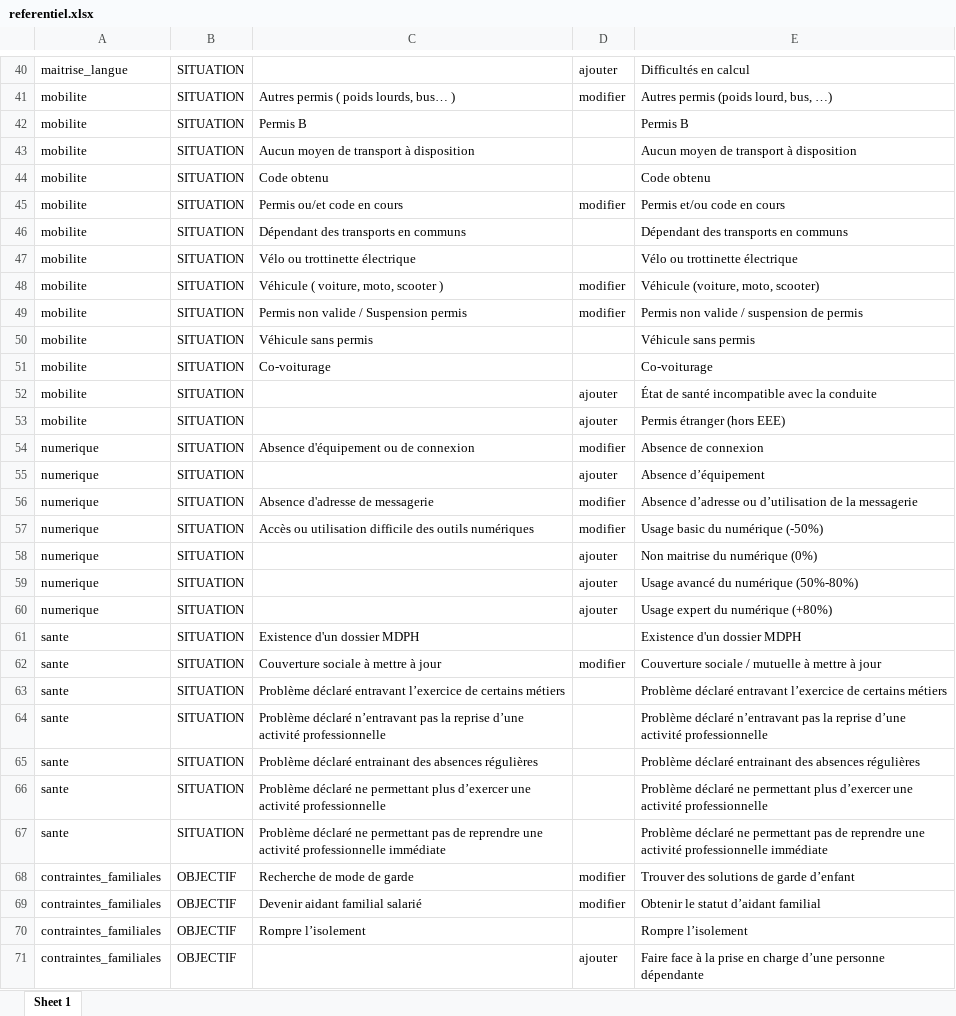
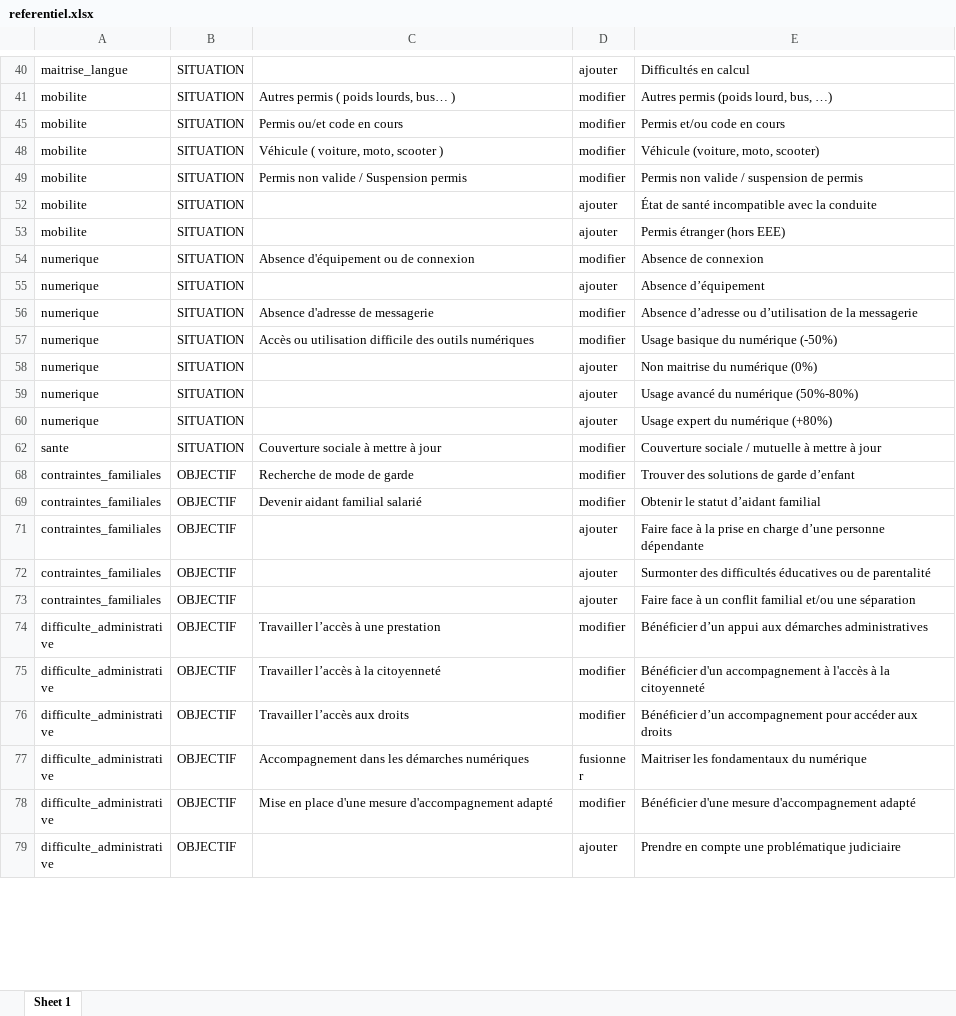
Before and after one commit to gip-inclusion/carnet-de-bord-outils-referentiel, an Excel workbook: referentiel.xlsx, sheet Sheet 1, drawn as a sheet; only a part is shown, gaps mark what is left out; the shorter side is filled out with more unchanged rows; values as stored, in another font and other column widths than the file's, no borders; charts and pictures not drawn; the diff covers the shown part only; the diff names each change by its address in the sheet, - before the commit and + after, or states it on an @@ line.

Commit message:
feat: Mise à jour des actions et des objectifs

```diff
--- a/referentiel.xlsx (sheet Sheet 1)
+++ b/referentiel.xlsx (sheet Sheet 1)
@@ row 42 hidden: mobilite | SITUATION | Permis B |  | Permis B @@
@@ row 43 hidden: mobilite | SITUATION | Aucun moyen de transport à disposition |  | Aucun moyen de transport à disposition @@
@@ row 44 hidden: mobilite | SITUATION | Code obtenu |  | Code obtenu @@
@@ row 46 hidden: mobilite | SITUATION | Dépendant des transports en communs |  | Dépendant des transports en communs @@
@@ row 47 hidden: mobilite | SITUATION | Vélo ou trottinette électrique |  | Vélo ou trottinette électrique @@
@@ row 50 hidden: mobilite | SITUATION | Véhicule sans permis |  | Véhicule sans permis @@
@@ row 51 hidden: mobilite | SITUATION | Co-voiturage |  | Co-voiturage @@
-E57: Usage basic du numérique (-50%)
+E57: Usage basique du numérique (-50%)
@@ row 61 hidden: sante | SITUATION | Existence d'un dossier MDPH |  | Existence d'un dossier MDPH @@
@@ row 63 hidden: sante | SITUATION | Problème déclaré entravant l’exercice de certains métiers |  | Problème déclaré entravant l’exercice de certains métiers @@
@@ row 64 hidden: sante | SITUATION | Problème déclaré n’entravant pas la reprise d’une activité professionnelle |  | Problème déclaré n’entravant pas la reprise d’une activité professionnelle @@
@@ row 65 hidden: sante | SITUATION | Problème déclaré entrainant des absences régulières |  | Problème déclaré entrainant des absences régulières @@
@@ row 66 hidden: sante | SITUATION | Problème déclaré ne permettant plus d’exercer une activité professionnelle |  | Problème déclaré ne permettant plus d’exercer une activité professionnelle @@
@@ row 67 hidden: sante | SITUATION | Problème déclaré ne permettant pas de reprendre une activité professionnelle immédiate |  | Problème déclaré ne permettant pas de reprendre une activité professionnelle immédiate @@
@@ row 70 hidden: contraintes_familiales | OBJECTIF | Rompre l’isolement |  | Rompre l’isolement @@
```
Also changed, not shown: 2 removed rows, 29 hidden or unhidden rows and 6 edited cells elsewhere in this sheet, charts or pictures.
